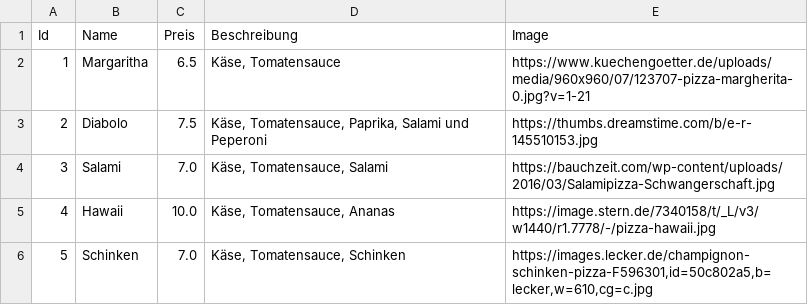
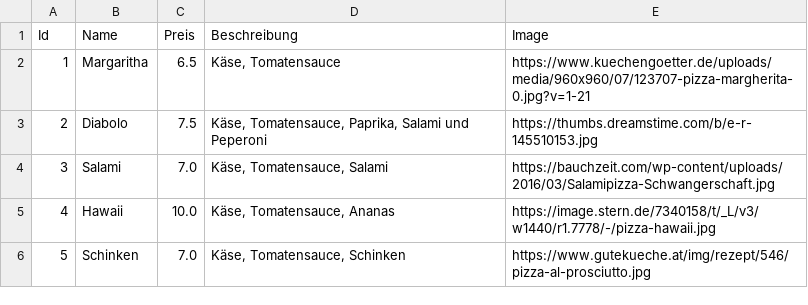
Before and after one commit to elitru/POS_2020-21, a CSV file: Exa_105_Pizzeria/src/main/webapp/pizzas.csv, drawn as a sheet.

Commit message:
finished pizza order service

```diff
--- a/Exa_105_Pizzeria/src/main/webapp/pizzas.csv
+++ b/Exa_105_Pizzeria/src/main/webapp/pizzas.csv
@@ -5,2 +5,2 @@ Id;Name;Preis;Beschreibung;Image
 4;Hawaii;10.0;Käse, Tomatensauce, Ananas;https://image.stern.de/7340158/t/_L/v3/w1440/r1.7778/-/pizza-hawaii.jpg
-5;Schinken;7.0;Käse, Tomatensauce, Schinken;https://images.lecker.de/champignon-schinken-pizza-F596301,id=50c802a5,b=lecker,w=610,cg=c.jpg
+5;Schinken;7.0;Käse, Tomatensauce, Schinken;https://www.gutekueche.at/img/rezept/546/pizza-al-prosciutto.jpg
```
Also changed, not shown: 6 other files.
